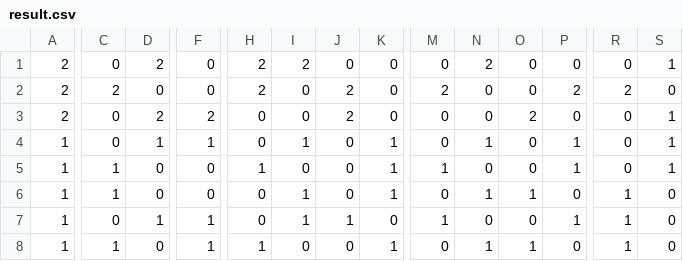
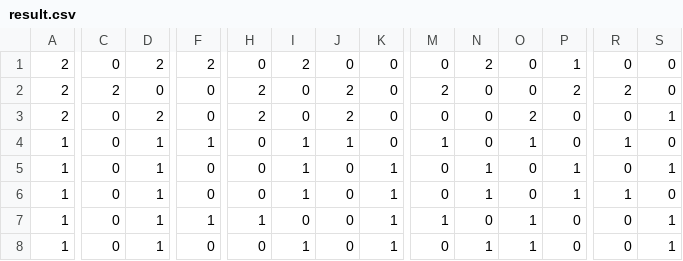
Before and after one commit to danengdou/GA_6, a CSV file: result.csv, drawn as a sheet; only a part is shown, gaps mark what is left out; the diff covers the shown part only; the diff names each change by its address in the sheet, - before the commit and + after, or states it on an @@ line.

```diff
--- a/result.csv
+++ b/result.csv
-F1: 0
+F1: 2
-H1: 2
+H1: 0
-P1: 0
+P1: 1
-S1: 1
+S1: 0
-F3: 2
+F3: 0
-H3: 0
+H3: 2
-J4: 0
+J4: 1
-K4: 1
+K4: 0
-M4: 0
+M4: 1
-N4: 1
+N4: 0
-O4: 0
+O4: 1
-P4: 1
+P4: 0
-R4: 0
+R4: 1
-S4: 1
+S4: 0
-C5:C6: 1
+C5:C6: 0
-D5:D6: 0
+D5:D6: 1
-H5: 1
+H5: 0
-I5: 0
+I5: 1
-M5: 1
+M5: 0
-N5: 0
+N5: 1
-O6: 1
+O6: 0
-P6: 0
+P6: 1
-H7: 0
+H7: 1
-I7: 1
+I7: 0
-J7: 1
+J7: 0
-K7: 0
+K7: 1
-O7: 0
+O7: 1
-P7: 1
+P7: 0
-R7:R8: 1
+R7:R8: 0
-S7:S8: 0
+S7:S8: 1
-C8: 1
+C8: 0
-D8: 0
+D8: 1
-F8: 1
+F8: 0
-H8: 1
+H8: 0
-I8: 0
+I8: 1
```
Also changed, not shown: 1 edited cell elsewhere in this file, 2 other files.
